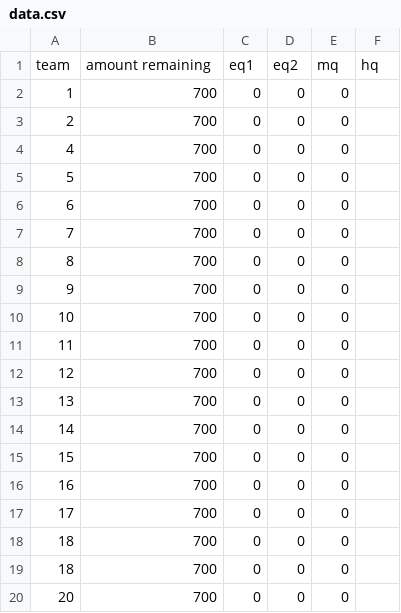
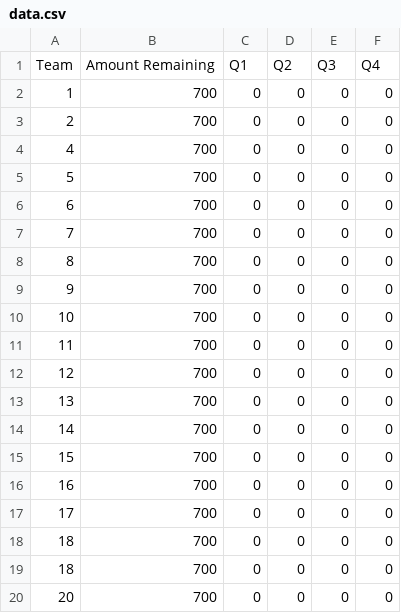
Before and after one commit to himank670429/python_dashborad, a CSV file: data.csv, drawn as a sheet.

```diff
--- a/data.csv
+++ b/data.csv
@@ -1,20 +1,20 @@
-team,amount remaining,eq1,eq2,mq,hq
-1,700,0,0,0,
-2,700,0,0,0,
-4,700,0,0,0,
-5,700,0,0,0,
-6,700,0,0,0,
-7,700,0,0,0,
-8,700,0,0,0,
-9,700,0,0,0,
-10,700,0,0,0,
-11,700,0,0,0,
-12,700,0,0,0,
-13,700,0,0,0,
-14,700,0,0,0,
-15,700,0,0,0,
-16,700,0,0,0,
-17,700,0,0,0,
-18,700,0,0,0,
-18,700,0,0,0,
-20,700,0,0,0,
+Team,Amount Remaining,Q1,Q2,Q3,Q4
+1,700,0,0,0,0
+2,700,0,0,0,0
+4,700,0,0,0,0
+5,700,0,0,0,0
+6,700,0,0,0,0
+7,700,0,0,0,0
+8,700,0,0,0,0
+9,700,0,0,0,0
+10,700,0,0,0,0
+11,700,0,0,0,0
+12,700,0,0,0,0
+13,700,0,0,0,0
+14,700,0,0,0,0
+15,700,0,0,0,0
+16,700,0,0,0,0
+17,700,0,0,0,0
+18,700,0,0,0,0
+18,700,0,0,0,0
+20,700,0,0,0,0
```
Also changed, not shown: 1 other file.
